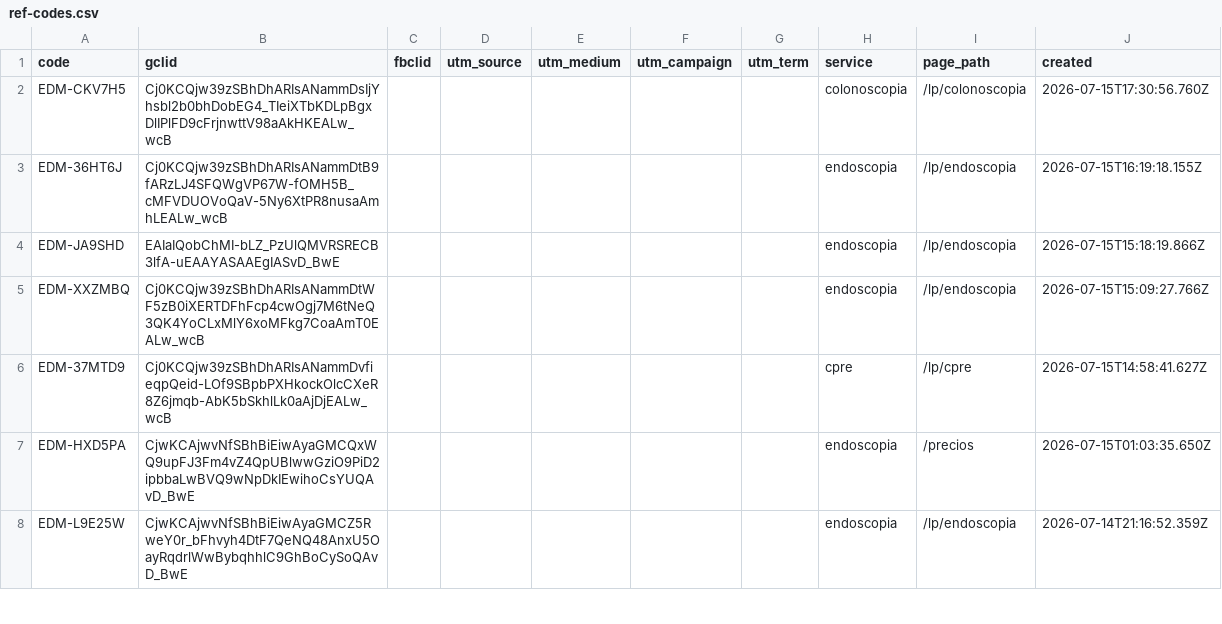
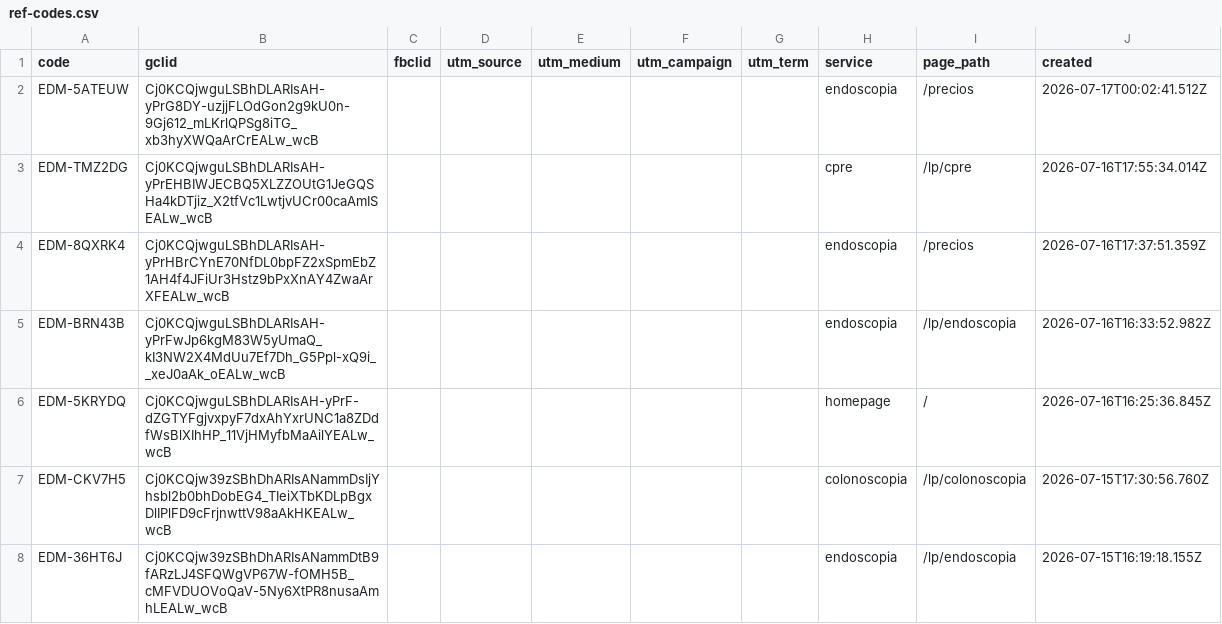
Before and after one commit to warmregards/Endoscopia-del-Mayab, a CSV file: data/ref-codes.csv, drawn as a sheet; only a part is shown; the shorter side is filled out with more unchanged rows; the diff names each change by its address in the sheet, - before the commit and + after, or states it on an @@ line.

```diff
--- a/data/ref-codes.csv
+++ b/data/ref-codes.csv
+row 2: EDM-5ATEUW | Cj0KCQjwguLSBhDLARIsAH-yPrG8DY-uzjjFLOdGon2g9kU0n-9Gj612_mLKrlQPSg8iTG_xb3hyXWQaArCrEALw_wcB |  |  |  |  |  | endoscopia | /precios | 2026-07-17T00:02:41.512Z
+row 3: EDM-TMZ2DG | Cj0KCQjwguLSBhDLARIsAH-yPrEHBIWJECBQ5XLZZOUtG1JeGQSHa4kDTjiz_X2tfVc1LwtjvUCr00caAmISEALw_wcB |  |  |  |  |  | cpre | /lp/cpre | 2026-07-16T17:55:34.014Z
+row 4: EDM-8QXRK4 | Cj0KCQjwguLSBhDLARIsAH-yPrHBrCYnE70NfDL0bpFZ2xSpmEbZ1AH4f4JFiUr3Hstz9bPxXnAY4ZwaArXFEALw_wcB |  |  |  |  |  | endoscopia | /precios | 2026-07-16T17:37:51.359Z
+row 5: EDM-BRN43B | Cj0KCQjwguLSBhDLARIsAH-yPrFwJp6kgM83W5yUmaQ_kI3NW2X4MdUu7Ef7Dh_G5Ppl-xQ9i__xeJ0aAk_oEALw_wcB |  |  |  |  |  | endoscopia | /lp/endoscopia | 2026-07-16T16:33:52.982Z
+row 6: EDM-5KRYDQ | Cj0KCQjwguLSBhDLARIsAH-yPrF-dZGTYFgjvxpyF7dxAhYxrUNC1a8ZDdfWsBlXIhHP_11VjHMyfbMaAilYEALw_wcB |  |  |  |  |  | homepage | / | 2026-07-16T16:25:36.845Z
```
